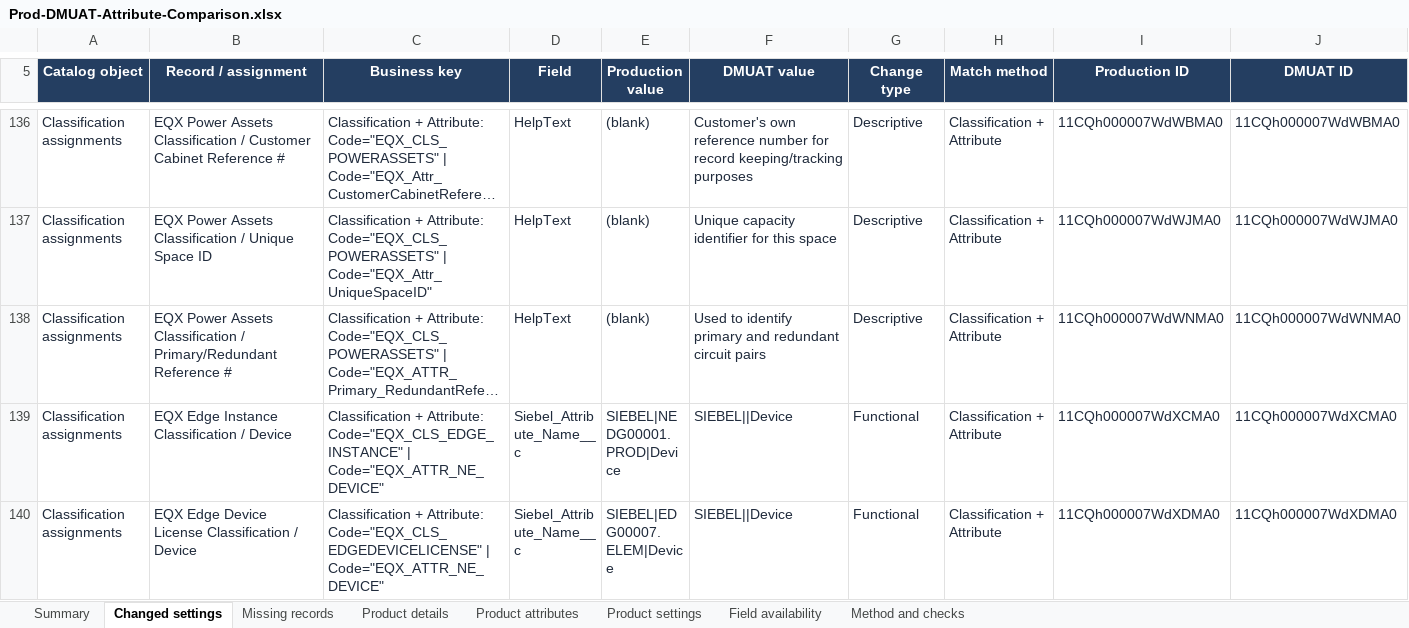
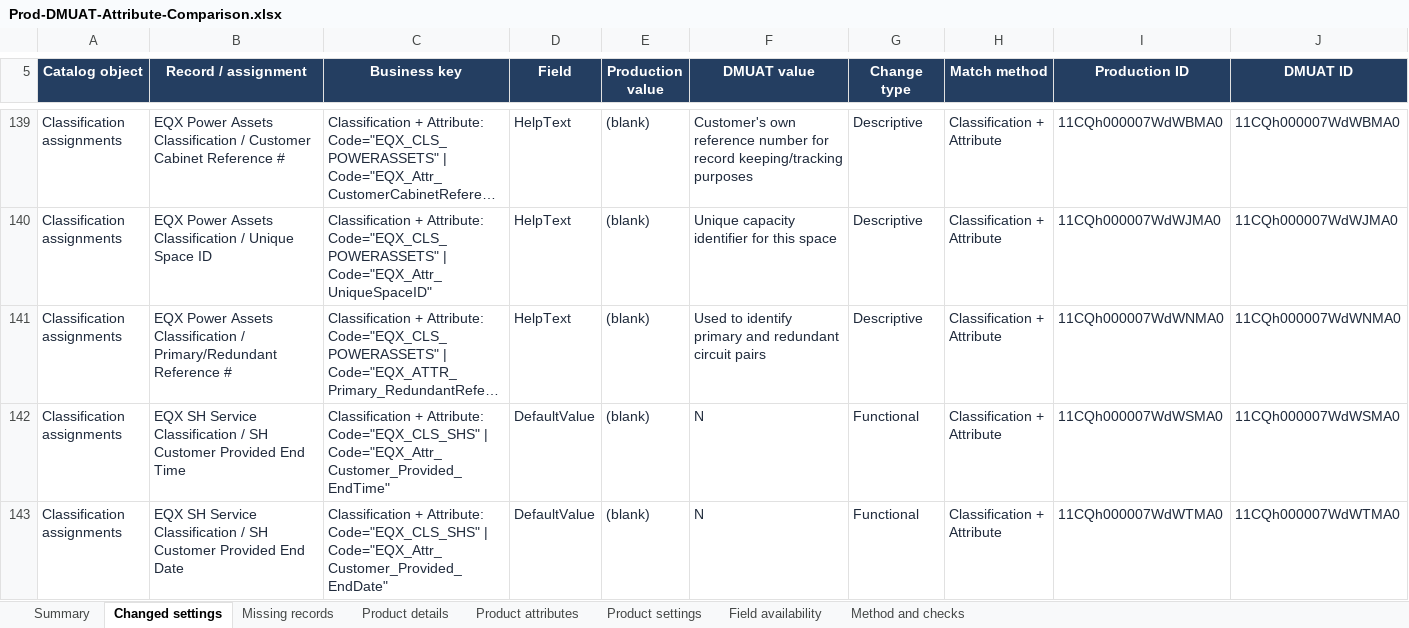
Before and after one commit to kvenugopal-equinix/Codex, an Excel workbook: Prod-DMUAT-Attribute-Comparison.xlsx, sheet Changed settings, drawn as a sheet; only a part is shown, gaps mark what is left out; the shorter side is filled out with more unchanged rows; long unchanged cells end in …; values as stored, in another font and other column widths than the file's, no borders; table styles not drawn; the diff covers the shown part only; the diff names each change by its address in the sheet, - before the commit and + after, or states it on an @@ line.

Commit message:
Refresh Prod DMUAT attribute comparison for October 2026

```diff
--- a/Prod-DMUAT-Attribute-Comparison.xlsx (sheet Changed settings)
+++ b/Prod-DMUAT-Attribute-Comparison.xlsx (sheet Changed settings)
+row 142: Classification assignments | EQX SH Service Classification / SH Customer Provided End Time | Classification + Attribute: Code="EQX_CLS_SHS" | Code="EQX_Attr_Customer_Provided_EndTime" | DefaultValue | (blank) | N | Functional | Classification + Attribute | 11CQh000007WdWSMA0 | 11CQh000007WdWSMA0
+row 143: Classification assignments | EQX SH Service Classification / SH Customer Provided End Date | Classification + Attribute: Code="EQX_CLS_SHS" | Code="EQX_Attr_Customer_Provided_EndDate" | DefaultValue | (blank) | N | Functional | Classification + Attribute | 11CQh000007WdWTMA0 | 11CQh000007WdWTMA0
```
Also changed, not shown: 22 added rows, 1 removed row and 7 edited cells elsewhere in this sheet, sheet Product details, sheet Product settings, sheet Missing records, sheet Product attributes, sheet Field availability, sheet Method and checks, 1 more sheet, 1 other file.
